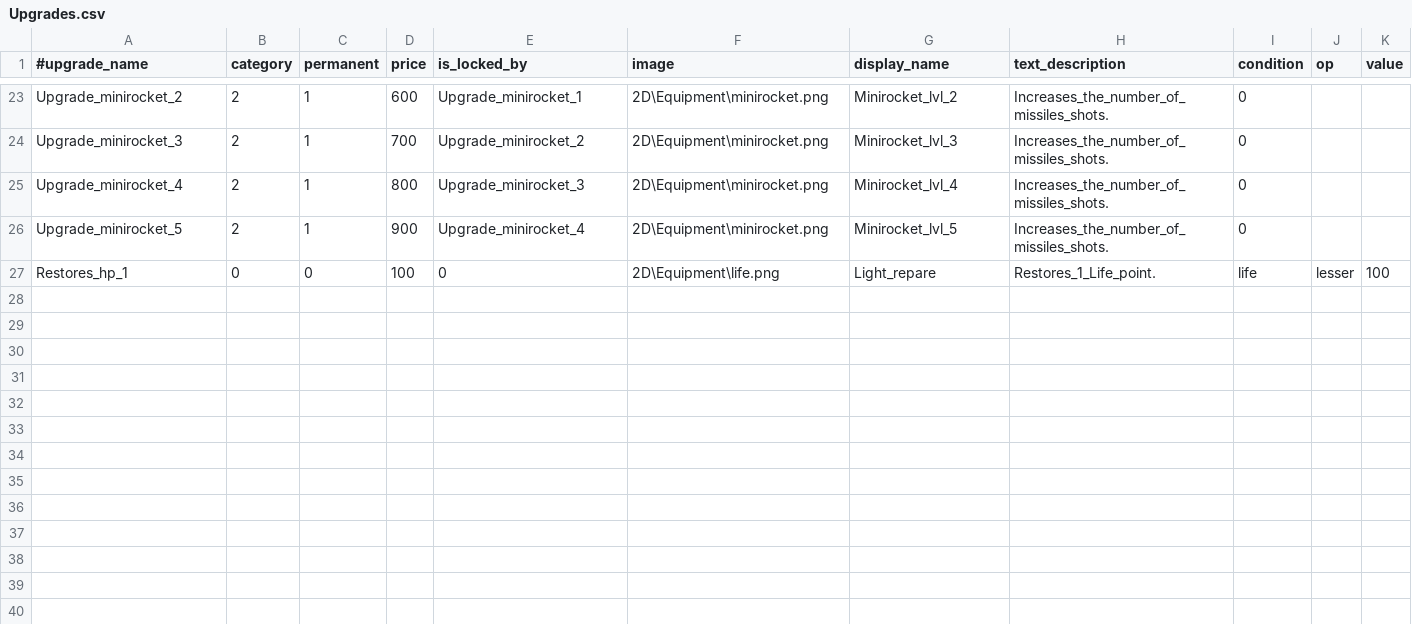
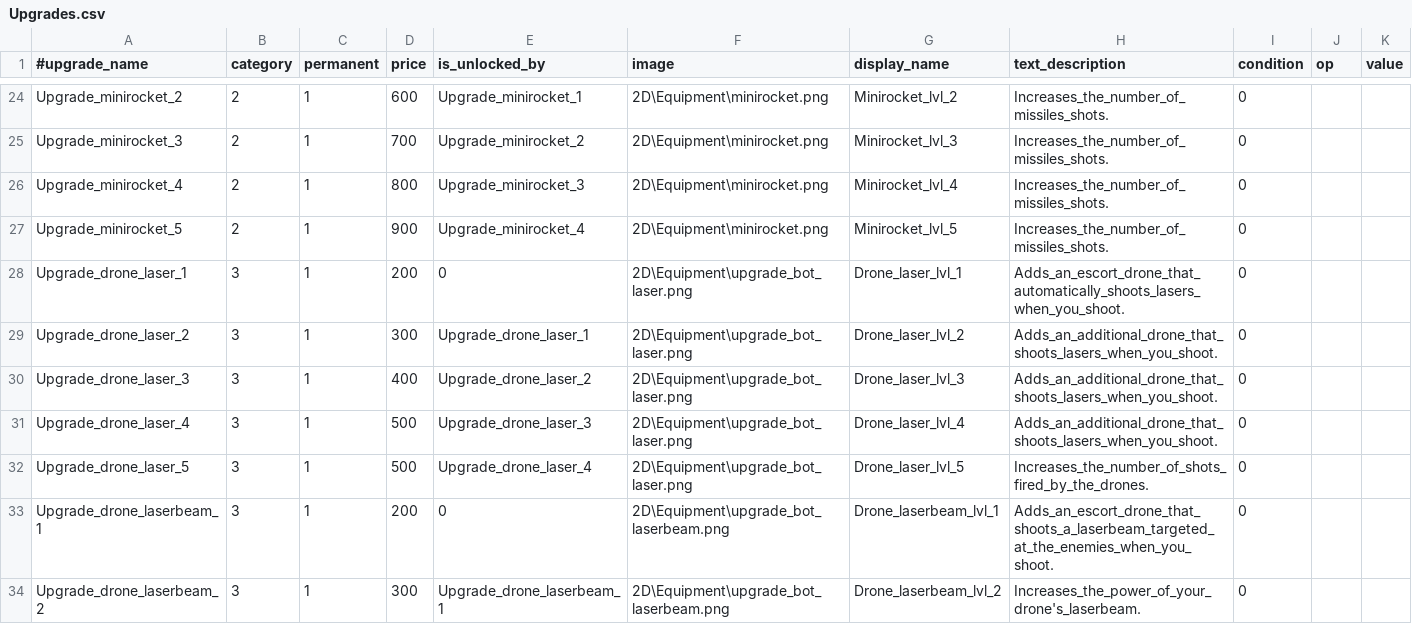
Before and after one commit to StarfighterDevTeam/StarFighter, a CSV file: Unstable/StarFighter/StarFighter/Assets/Scripts/Generated/Upgrades.csv, drawn as a sheet; only a part is shown, gaps mark what is left out; the diff covers the shown part only.

Commit message:
Drone upgrades + fixing stellar map

```diff
--- a/Unstable/StarFighter/StarFighter/Assets/Scripts/Generated/Upgrades.csv
+++ b/Unstable/StarFighter/StarFighter/Assets/Scripts/Generated/Upgrades.csv
@@ -1 +1 @@
-#upgrade_name,category,permanent,price,is_locked_by,image,display_name,text_description,condition,op,value
+#upgrade_name,category,permanent,price,is_unlocked_by,image,display_name,text_description,condition,op,value
@@ -26,2 +27,8 @@ Upgrade_minirocket_4,2,1,800,Upgrade_minirocket_3,2D\Equipment\minirocket.png,Mi
 Upgrade_minirocket_5,2,1,900,Upgrade_minirocket_4,2D\Equipment\minirocket.png,Minirocket_lvl_5,Increases_the_number_of_missiles_shots.,0,,
-Restores_hp_1,0,0,100,0,2D\Equipment\life.png,Light_repare,Restores_1_Life_point.,life,lesser,100
+Upgrade_drone_laser_1,3,1,200,0,2D\Equipment\upgrade_bot_laser.png,Drone_laser_lvl_1,Adds_an_escort_drone_that_automatically_shoots_lasers_when_you_shoot.,0,,
+Upgrade_drone_laser_2,3,1,300,Upgrade_drone_laser_1,2D\Equipment\upgrade_bot_laser.png,Drone_laser_lvl_2,Adds_an_additional_drone_that_shoots_lasers_when_you_shoot.,0,,
+Upgrade_drone_laser_3,3,1,400,Upgrade_drone_laser_2,2D\Equipment\upgrade_bot_laser.png,Drone_laser_lvl_3,Adds_an_additional_drone_that_shoots_lasers_when_you_shoot.,0,,
+Upgrade_drone_laser_4,3,1,500,Upgrade_drone_laser_3,2D\Equipment\upgrade_bot_laser.png,Drone_laser_lvl_4,Adds_an_additional_drone_that_shoots_lasers_when_you_shoot.,0,,
+Upgrade_drone_laser_5,3,1,500,Upgrade_drone_laser_4,2D\Equipment\upgrade_bot_laser.png,Drone_laser_lvl_5,Increases_the_number_of_shots_fired_by_the_drones.,0,,
+Upgrade_drone_laserbeam_1,3,1,200,0,2D\Equipment\upgrade_bot_laserbeam.png,Drone_laserbeam_lvl_1,Adds_an_escort_drone_that_shoots_a_laserbeam_targeted_at_the_enemies_when_you_shoot.,0,,
+Upgrade_drone_laserbeam_2,3,1,300,Upgrade_drone_laserbeam_1,2D\Equipment\upgrade_bot_laserbeam.png,Drone_laserbeam_lvl_2,Increases_the_power_of_your_drone's_laserbeam.,0,,
```
Also changed, not shown: 8 added rows elsewhere in this file, Unstable/StarFighter/StarFighter/Assets/Scripts/Generated/Bot.csv, Unstable/StarFighter/StarFighter/Assets/Scripts/Generated/Equipment.csv, 20 other files.
